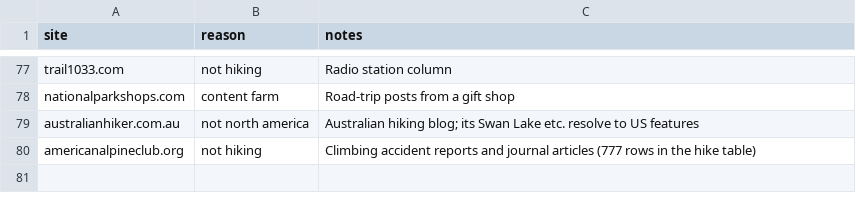
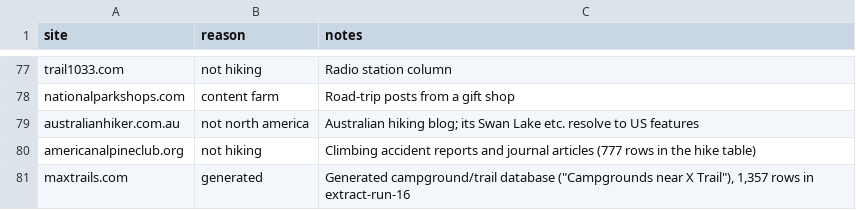
Before and after one commit to hikeratlas/cc-crawler, a CSV file: data/excluded_sites.csv, drawn as a sheet; only a part is shown, gaps mark what is left out.

```diff
--- a/data/excluded_sites.csv
+++ b/data/excluded_sites.csv
@@ -80 +80,2 @@ australianhiker.com.au,not north america,Australian hiking blog; its Swan Lake e
 americanalpineclub.org,not hiking,Climbing accident reports and journal articles (777 rows in the hike table)
+maxtrails.com,generated,"Generated campground/trail database (""Campgrounds near X Trail""), 1,357 rows in extract-run-16"
```
Also changed, not shown: 2 other files.
